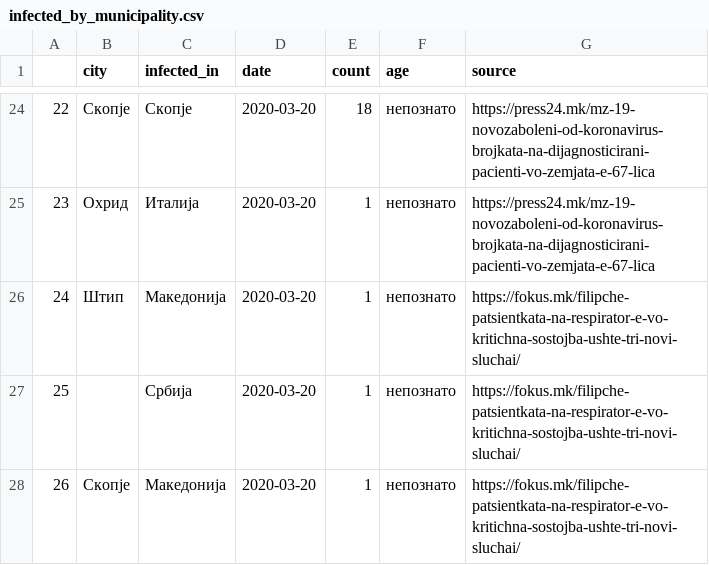
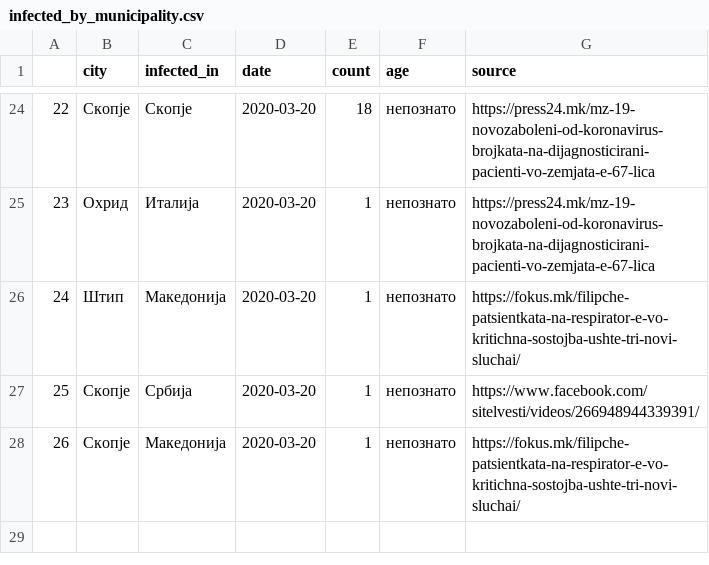
Before and after one commit to klupp/opendata, a CSV file: mk/covid19/datasets/infected_by_municipality.csv, drawn as a sheet; only a part is shown, gaps mark what is left out.

```diff
--- a/mk/covid19/datasets/infected_by_municipality.csv
+++ b/mk/covid19/datasets/infected_by_municipality.csv
@@ -26,3 +26,3 @@
 24,Штип,Македонија,2020-03-20,1,непознато,https://fokus.mk/filipche-patsientkata-na-respirator-e-vo-kritichna-sostojba-ushte-tri-novi-sluchai/
-25,,Србија,2020-03-20,1,непознато,https://fokus.mk/filipche-patsientkata-na-respirator-e-vo-kritichna-sostojba-ushte-tri-novi-sluchai/
+25,Скопје,Србија,2020-03-20,1,непознато,https://www.facebook.com/sitelvesti/videos/266948944339391/
 26,Скопје,Македонија,2020-03-20,1,непознато,https://fokus.mk/filipche-patsientkata-na-respirator-e-vo-kritichna-sostojba-ushte-tri-novi-sluchai/
```
Also changed, not shown: mk/covid19/datasets/infected_by_hospital.csv, 2 other files.
